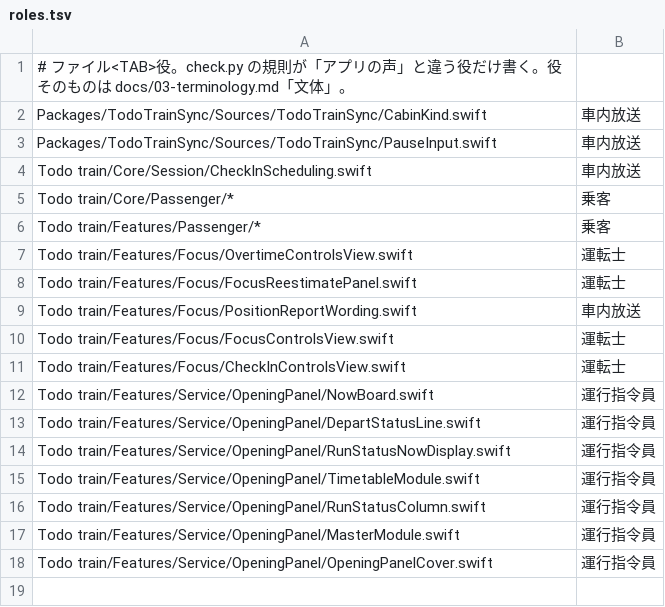
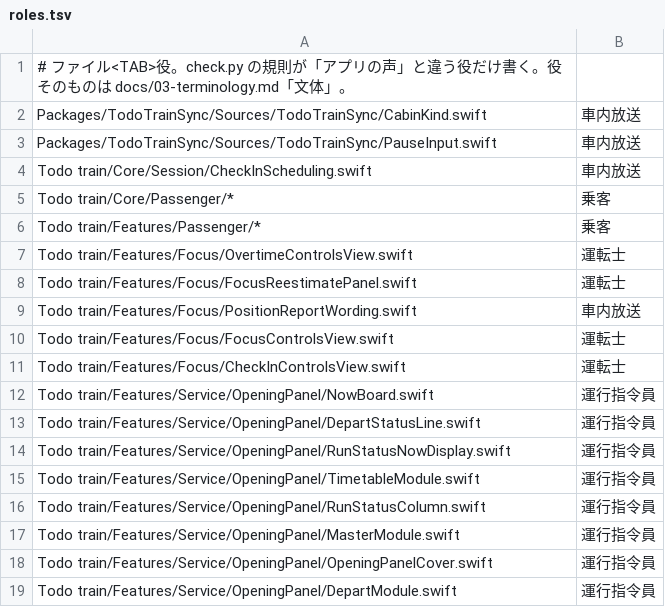
Before and after one commit to HIBIKI-CUBE/Todo-Train, a TSV file: tools/wording/roles.tsv, drawn as a sheet.

Commit message:
盤に DEPART の押し棒を足し Hub へ戻れるようにする
OpeningPanelCover の DEPART 枠に最小の押し棒だけを載せ、
既存の pressDepart / onShowHub で fullScreenCover を閉じる。

Co-authored-by: HIBIKI CUBE <hibiki.apple.1984@gmail.com>

```diff
--- a/tools/wording/roles.tsv
+++ b/tools/wording/roles.tsv
@@ -18 +18,2 @@ Todo train/Features/Service/OpeningPanel/MasterModule.swift	運行指令員
 Todo train/Features/Service/OpeningPanel/OpeningPanelCover.swift	運行指令員
+Todo train/Features/Service/OpeningPanel/DepartModule.swift	運行指令員
```
Also changed, not shown: 3 other files.
